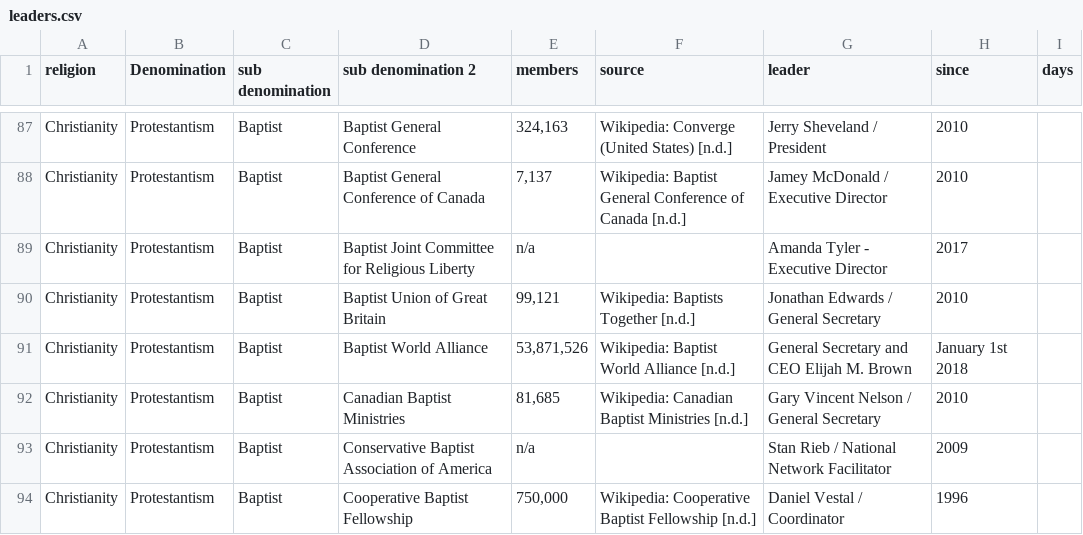
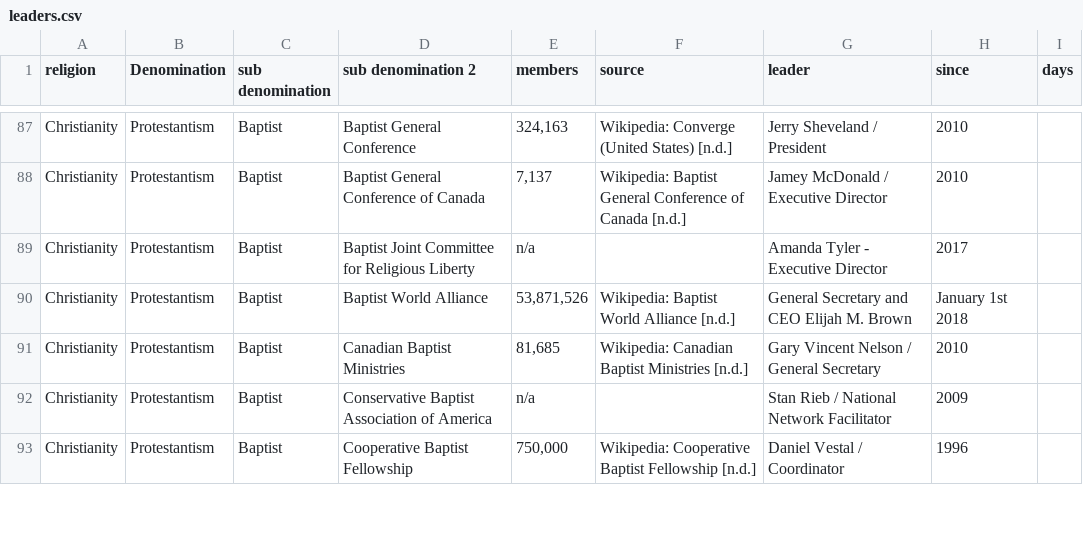
Before and after one commit to vimal7890/vimal, a CSV file: leaders.csv, drawn as a sheet; only a part is shown, gaps mark what is left out.

Commit message:
Remove Baptist Union of Great Britain row

```diff
--- a/leaders.csv
+++ b/leaders.csv
@@ -89,3 +89,2 @@ Christianity,Protestantism,Baptist,Baptist General Conference of Canada ,"7,137"
 Christianity,Protestantism,Baptist,Baptist Joint Committee for Religious Liberty,n/a,,Amanda Tyler - Executive Director,2017,
-Christianity,Protestantism,Baptist,Baptist Union of Great Britain,"99,121",Wikipedia: Baptists Together [n.d.],Jonathan Edwards / General Secretary,2010,
 Christianity,Protestantism,Baptist,Baptist World Alliance,"53,871,526",Wikipedia: Baptist World Alliance [n.d.],General Secretary and CEO Elijah M. Brown,January 1st 2018,
```
